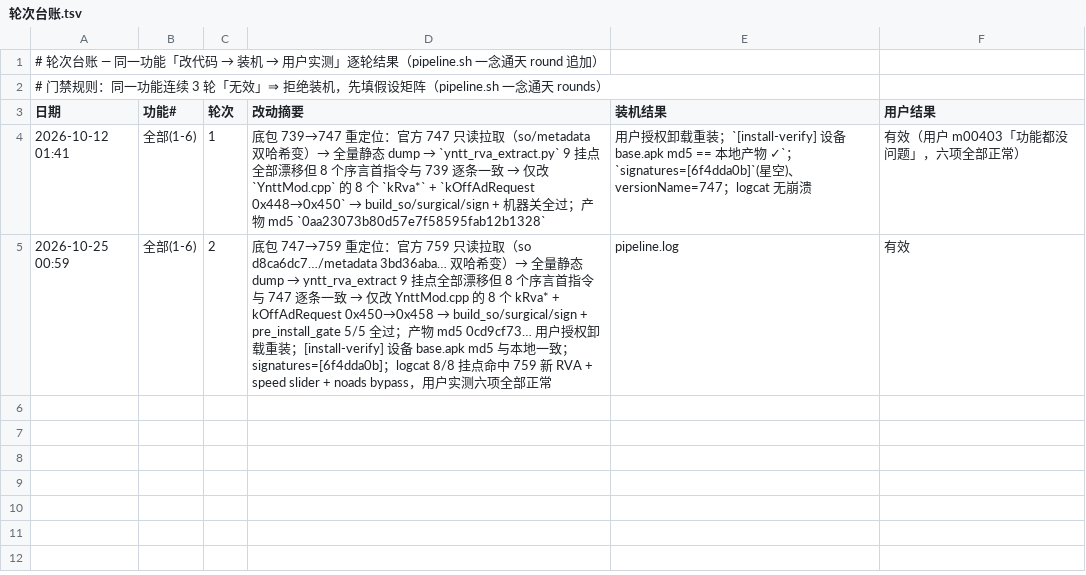
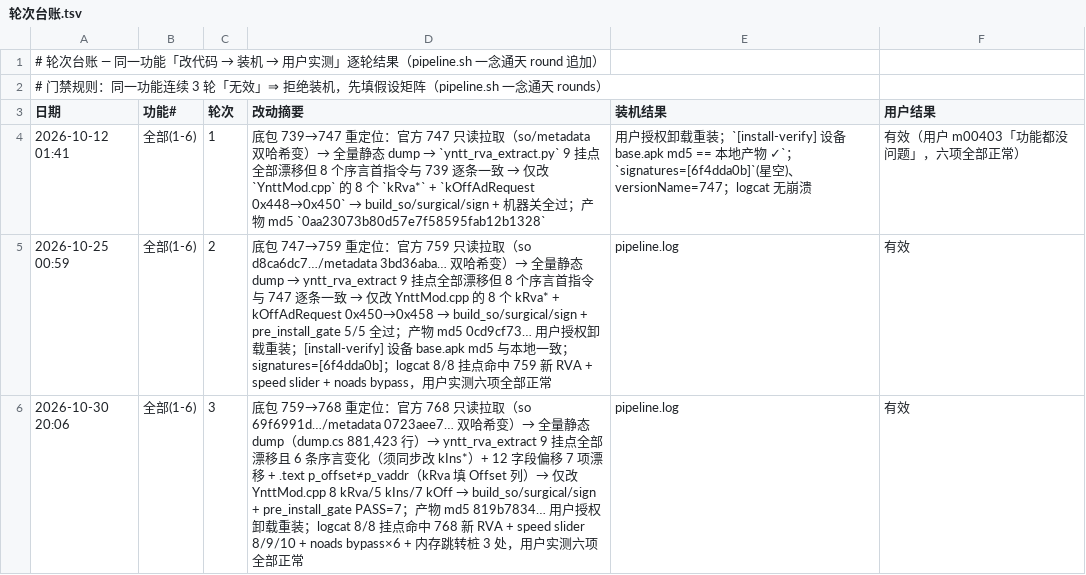
Before and after one commit to Aliang369/nixiang, a TSV file: 10_docs/一念通天/轮次台账.tsv, drawn as a sheet; the diff names each change by its address in the sheet, - before the commit and + after, or states it on an @@ line.

Commit message:
一念通天 768 星空包交付与收官

```diff
--- a/10_docs/一念通天/轮次台账.tsv
+++ b/10_docs/一念通天/轮次台账.tsv
+row 6: 2026-10-30 20:06 | 全部(1-6) | 3 | 底包 759→768 重定位：官方 768 只读拉取（so 69f6991d…/metadata 0723aee7… 双哈希变）→ 全量静态 dump（dump.cs 881,423 行）→ yntt_rva_extract 9 挂点全部漂移且 6 条序言变化（须同步改 kIns*）+ 12 字段偏移 7 项漂移 + .text p_offset≠p_vaddr（kRva 填 Offset 列）→ 仅改 YnttMod.cpp 8 kRva/5 kIns/7 kOff → build_so/surgical/sign + pre_install_gate PASS=7；产物 md5 819b7834… 用户授权卸载重装；logcat 8/8 挂点命中 768 新 RVA + speed slider 8/9/10 + noads bypass×6 + 内存跳转桩 3 处，用户实测六项全部正常 | pipeline.log | 有效
```
Also changed, not shown: 19 other files.
